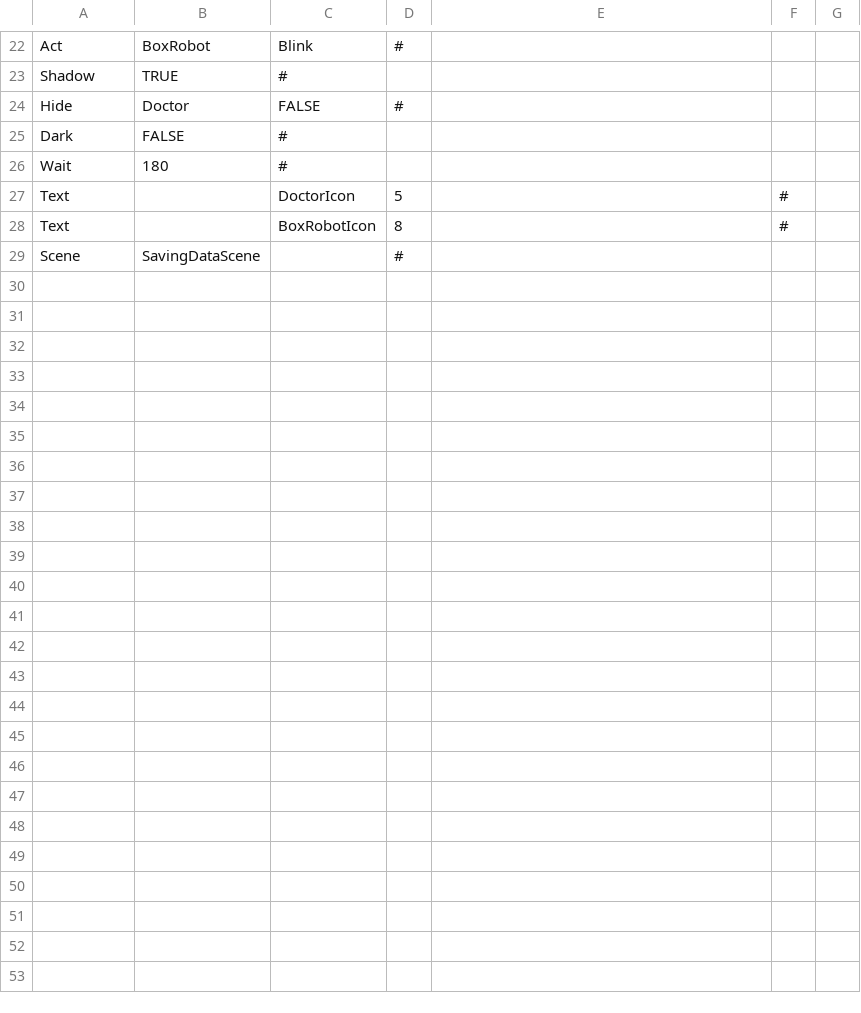
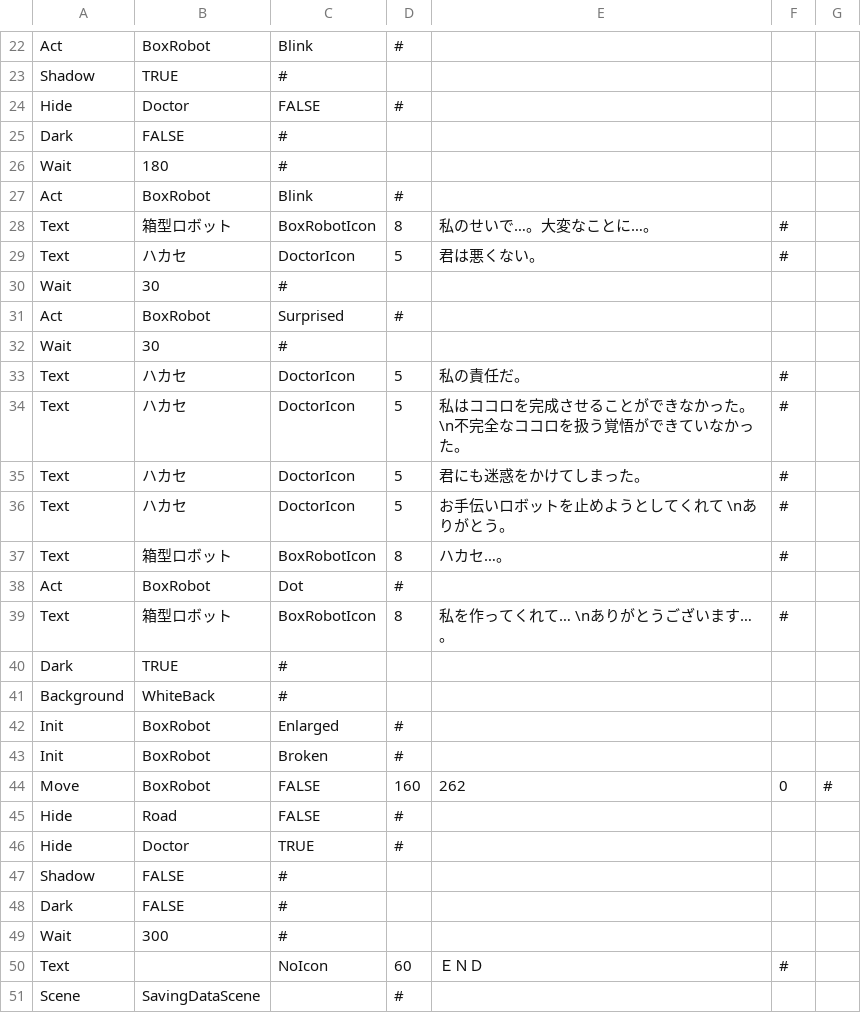
Before and after one commit to mori08/Robot, a CSV file: Robot/Robot/Asset/Data/Event/Stage9End.csv, drawn as a sheet; only a part is shown, gaps mark what is left out.

```diff
--- a/Robot/Robot/Asset/Data/Event/Stage9End.csv
+++ b/Robot/Robot/Asset/Data/Event/Stage9End.csv
@@ -26,4 +26,26 @@ Dark,FALSE,#,,,,
 Wait,180,#,,,,
-Text,,DoctorIcon,5,,#,
-Text,,BoxRobotIcon,8,,#,
+Act,BoxRobot,Blink,#,,,
+Text,箱型ロボット,BoxRobotIcon,8,私のせいで…。大変なことに…。,#,
+Text,ハカセ,DoctorIcon,5,君は悪くない。,#,
+Wait,30,#,,,,
+Act,BoxRobot,Surprised,#,,,
+Wait,30,#,,,,
+Text,ハカセ,DoctorIcon,5,私の責任だ。,#,
+Text,ハカセ,DoctorIcon,5,私はココロを完成させることができなかった。\n不完全なココロを扱う覚悟ができていなかった。,#,
+Text,ハカセ,DoctorIcon,5,君にも迷惑をかけてしまった。,#,
+Text,ハカセ,DoctorIcon,5,お手伝いロボットを止めようとしてくれて　　　\nありがとう。,#,
+Text,箱型ロボット,BoxRobotIcon,8,ハカセ…。,#,
+Act,BoxRobot,Dot,#,,,
+Text,箱型ロボット,BoxRobotIcon,8,私を作ってくれて…　　　\nありがとうございます…。,#,
+Dark,TRUE,#,,,,
+Background,WhiteBack,#,,,,
+Init,BoxRobot,Enlarged,#,,,
+Init,BoxRobot,Broken,#,,,
+Move,BoxRobot,FALSE,160,262,0,#
+Hide,Road,FALSE,#,,,
+Hide,Doctor,TRUE,#,,,
+Shadow,FALSE,#,,,,
+Dark,FALSE,#,,,,
+Wait,300,#,,,,
+Text,,NoIcon,60,ＥＮＤ,#,
 Scene,SavingDataScene,,#,,,
```
Also changed, not shown: 2 other files.
